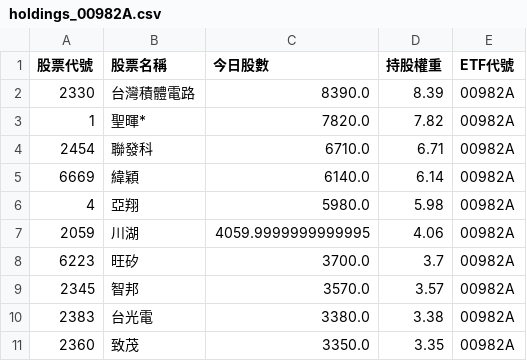
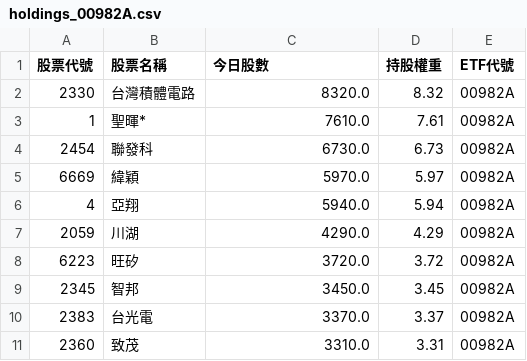
Before and after one commit to caesar263/my-etf-tracker, a CSV file: holdings_00982A.csv, drawn as a sheet.

```diff
--- a/holdings_00982A.csv
+++ b/holdings_00982A.csv
@@ -1,11 +1,11 @@
 股票代號,股票名稱,今日股數,持股權重,ETF代號
-2330,台灣積體電路,8390.0,8.39,00982A
-1,聖暉*,7820.0,7.82,00982A
-2454,聯發科,6710.0,6.71,00982A
-6669,緯穎,6140.0,6.14,00982A
-4,亞翔,5980.0,5.98,00982A
-2059,川湖,4059.9999999999995,4.06,00982A
-6223,旺矽,3700.0,3.7,00982A
-2345,智邦,3570.0,3.57,00982A
-2383,台光電,3380.0,3.38,00982A
-2360,致茂,3350.0,3.35,00982A
+2330,台灣積體電路,8320.0,8.32,00982A
+1,聖暉*,7610.0,7.61,00982A
+2454,聯發科,6730.0,6.73,00982A
+6669,緯穎,5970.0,5.97,00982A
+4,亞翔,5940.0,5.94,00982A
+2059,川湖,4290.0,4.29,00982A
+6223,旺矽,3720.0,3.72,00982A
+2345,智邦,3450.0,3.45,00982A
+2383,台光電,3370.0,3.37,00982A
+2360,致茂,3310.0,3.31,00982A
```
Also changed, not shown: final_analysis.csv, holdings_00987A.csv, 11 other files.
